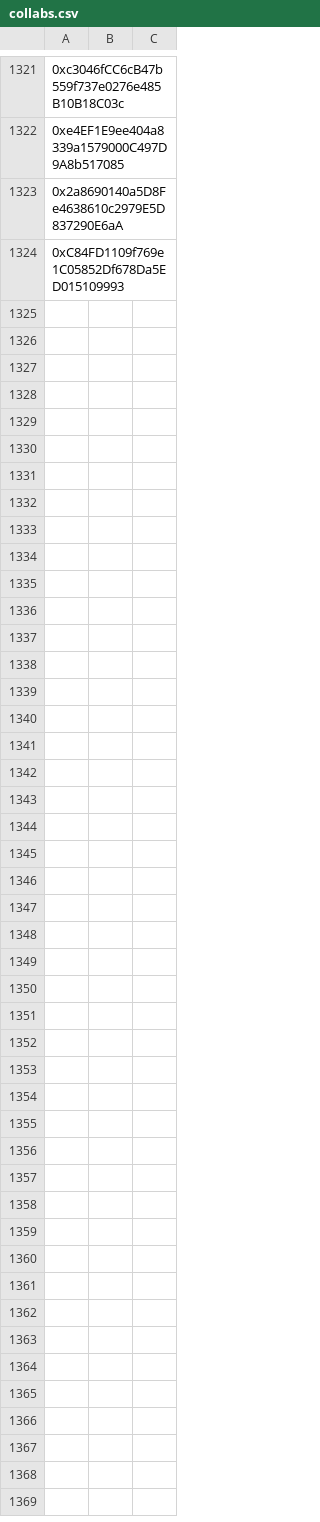
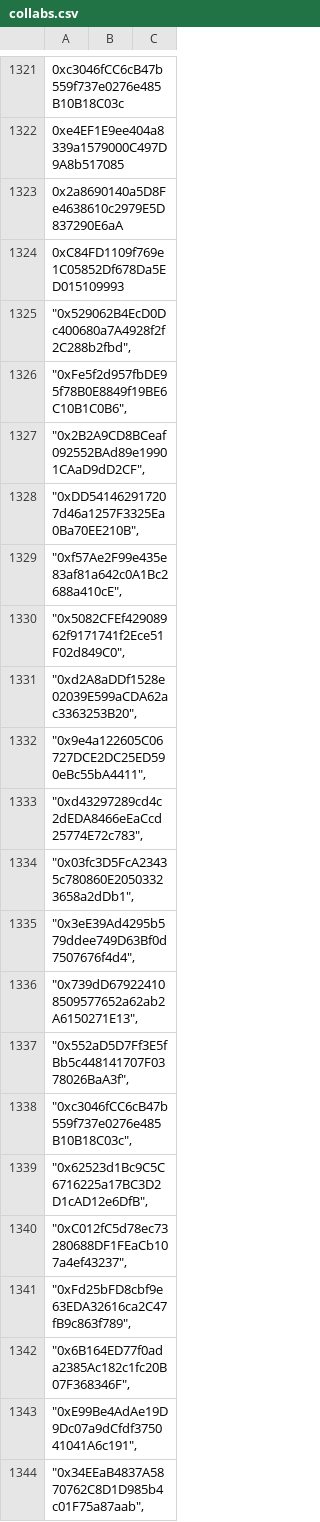
Before and after one commit to ryanjsfx2424/pitch-v3, a CSV file: collabs.csv, drawn as a sheet; only a part is shown, gaps mark what is left out; the diff covers the shown part only; the diff names each change by its address in the sheet, - before the commit and + after, or states it on an @@ line.

```diff
--- a/collabs.csv
+++ b/collabs.csv
+row 1325: "0x529062B4EcD0Dc400680a7A4928f2f2C288b2fbd",
+row 1326: "0xFe5f2d957fbDE95f78B0E8849f19BE6C10B1C0B6",
+row 1327: "0x2B2A9CD8BCeaf092552BAd89e19901CAaD9dD2CF",
+row 1328: "0xDD541462917207d46a1257F3325Ea0Ba70EE210B",
+row 1329: "0xf57Ae2F99e435e83af81a642c0A1Bc2688a410cE",
+row 1330: "0x5082CFEf42908962f9171741f2Ece51F02d849C0",
+row 1331: "0xd2A8aDDf1528e02039E599aCDA62ac3363253B20",
+row 1332: "0x9e4a122605C06727DCE2DC25ED590eBc55bA4411",
+row 1333: "0xd43297289cd4c2dEDA8466eEaCcd25774E72c783",
+row 1334: "0x03fc3D5FcA23435c780860E20503323658a2dDb1",
+row 1335: "0x3eE39Ad4295b579ddee749D63Bf0d7507676f4d4",
+row 1336: "0x739dD679224108509577652a62ab2A6150271E13",
+row 1337: "0x552aD5D7Ff3E5fBb5c448141707F0378026BaA3f",
+row 1338: "0xc3046fCC6cB47b559f737e0276e485B10B18C03c",
+row 1339: "0x62523d1Bc9C5C6716225a17BC3D2D1cAD12e6DfB",
+row 1340: "0xC012fC5d78ec73280688DF1FEaCb107a4ef43237",
+row 1341: "0xFd25bFD8cbf9e63EDA32616ca2C47fB9c863f789",
+row 1342: "0x6B164ED77f0ada2385Ac182c1fc20B07F368346F",
+row 1343: "0xE99Be4AdAe19D9Dc07a9dCfdf375041041A6c191",
+row 1344: "0x34EEaB4837A5870762C8D1D985b4c01F75a87aab",
```
Also changed, not shown: 75 added rows elsewhere in this file, 1 other file.
